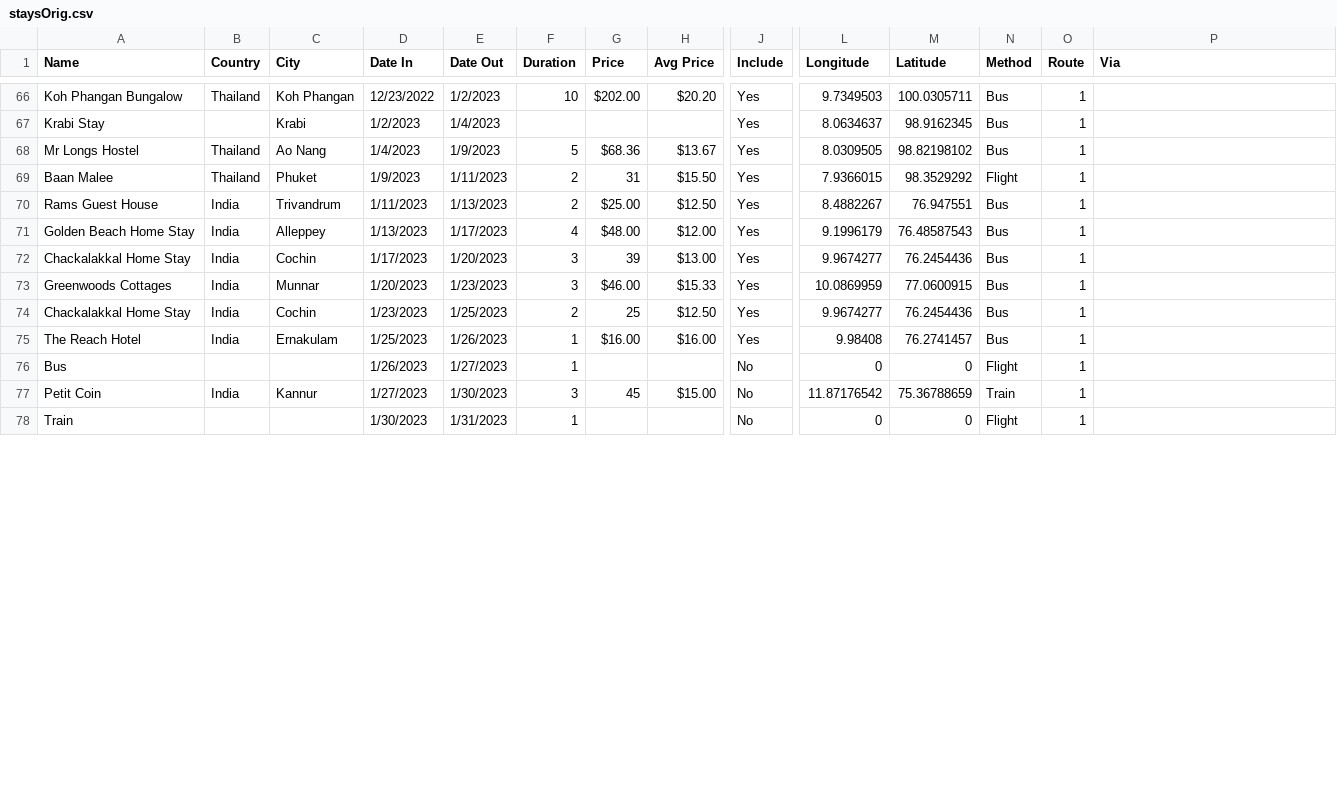
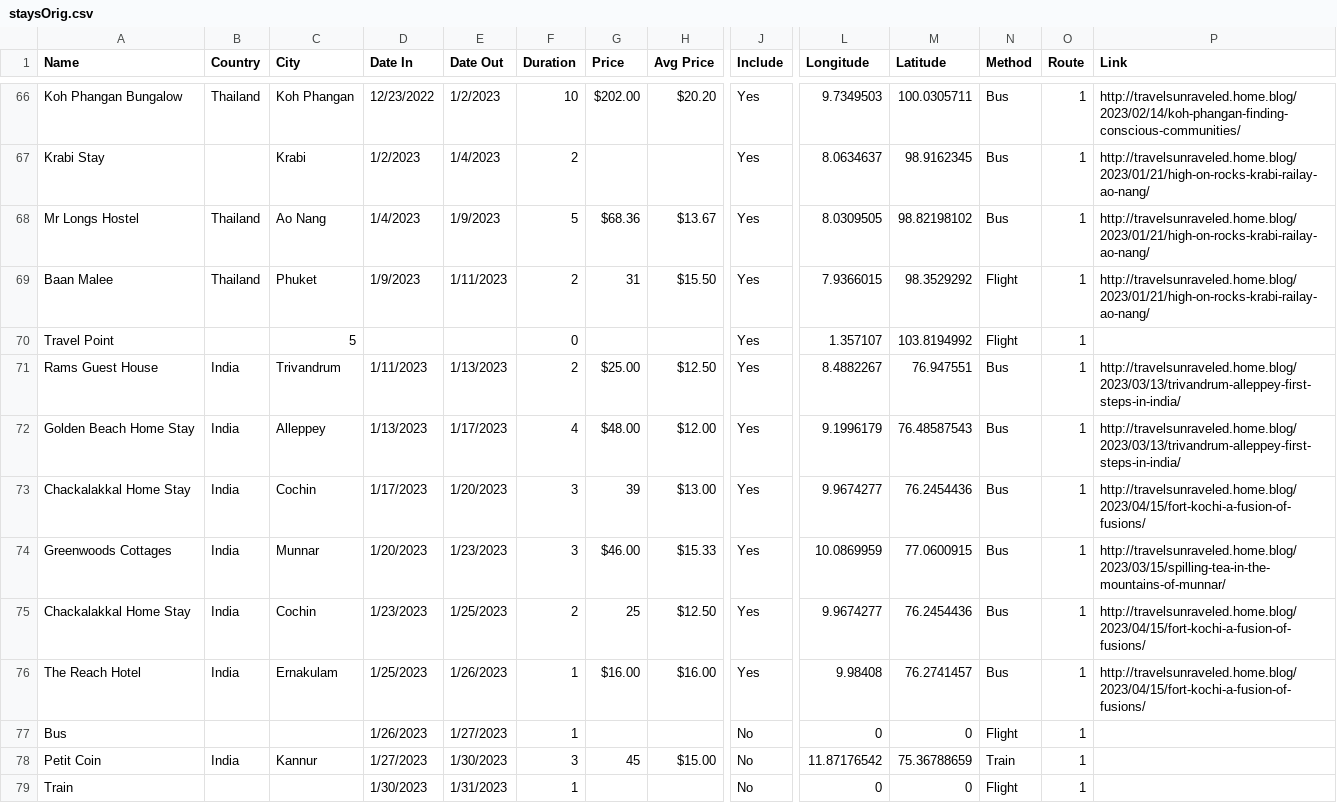
Before and after one commit to efraimdahl/travelmap, a CSV file: data-prep/staysOrig.csv, drawn as a sheet; only a part is shown, gaps mark what is left out; addresses are those after the commit; rows hold the shown columns only; the diff covers the shown part only; the diff names each change by its address in the sheet, - before the commit and + after, or states it on an @@ line.

```diff
--- a/data-prep/staysOrig.csv
+++ b/data-prep/staysOrig.csv
-P1: Via
+P1: Link
-P66 (Link): (empty)
+P66 (Link): http://travelsunraveled.home.blog/2023/02/14/koh-phangan-finding-conscious-communities/
-F67 (Duration): (empty)
+F67 (Duration): 2
-P67:P69 (Link): (empty)
+P67:P69 (Link): http://travelsunraveled.home.blog/2023/01/21/high-on-rocks-krabi-railay-ao-nang/
+row 70: Travel Point |  | 5 |  |  | 0 |  |  | Yes | 1.357107 | 103.8194992 | Flight | 1
-P71:P72 (Link): (empty)
+P71:P72 (Link): http://travelsunraveled.home.blog/2023/03/13/trivandrum-alleppey-first-steps-in-india/
-P73 (Link): (empty)
+P73 (Link): http://travelsunraveled.home.blog/2023/04/15/fort-kochi-a-fusion-of-fusions/
-P74 (Link): (empty)
+P74 (Link): http://travelsunraveled.home.blog/2023/03/15/spilling-tea-in-the-mountains-of-munnar/
-P75:P76 (Link): (empty)
+P75:P76 (Link): http://travelsunraveled.home.blog/2023/04/15/fort-kochi-a-fusion-of-fusions/
```
Also changed, not shown: 78 edited cells elsewhere in this file, 5 other files.
